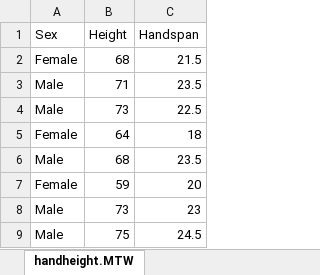
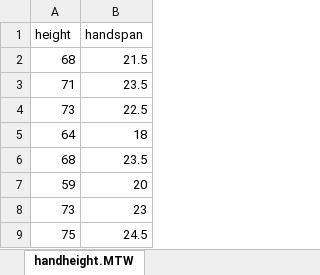
Before and after one commit to uoepsy/dapr2, an Excel workbook: dapr2_labs/data/handheight.xlsx, sheet handheight.MTW, drawn as a sheet; only a part is shown; values as stored, in another font and other column widths than the file's, no borders; removed rows and columns are numbered as before the commit, all else as after; the diff names each change by its address in the sheet, - before the commit and + after, or states it on an @@ line.

```diff
--- a/dapr2_labs/data/handheight.xlsx (sheet handheight.MTW)
+++ b/dapr2_labs/data/handheight.xlsx (sheet handheight.MTW)
-column A (Sex), rows 2-9: Female | Male | Male | Female | Male | Female | Male | Male
-A1: Height
+A1: height
-B1: Handspan
+B1: handspan
```
Also changed, not shown: 5 other files.
